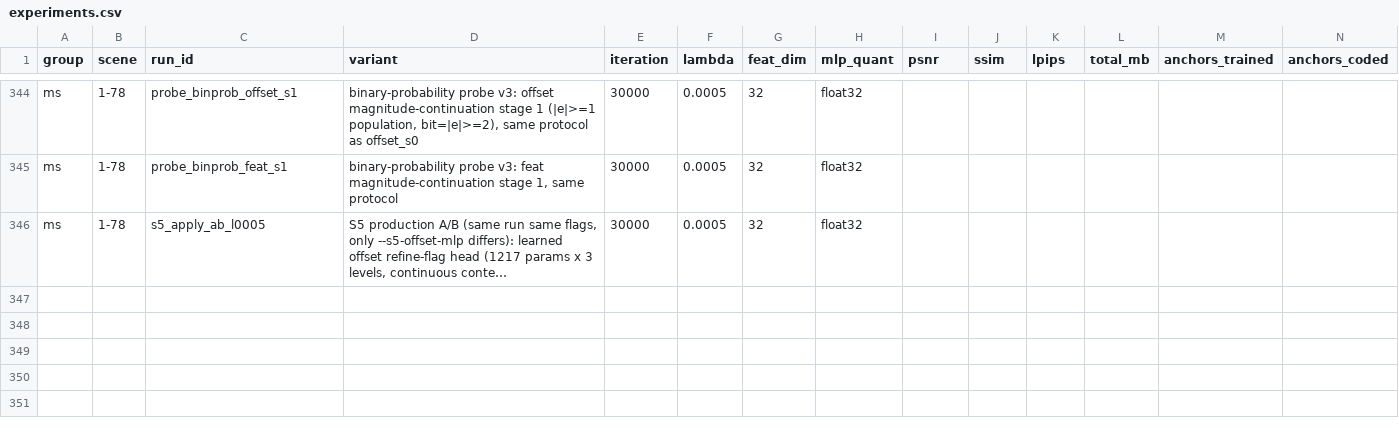
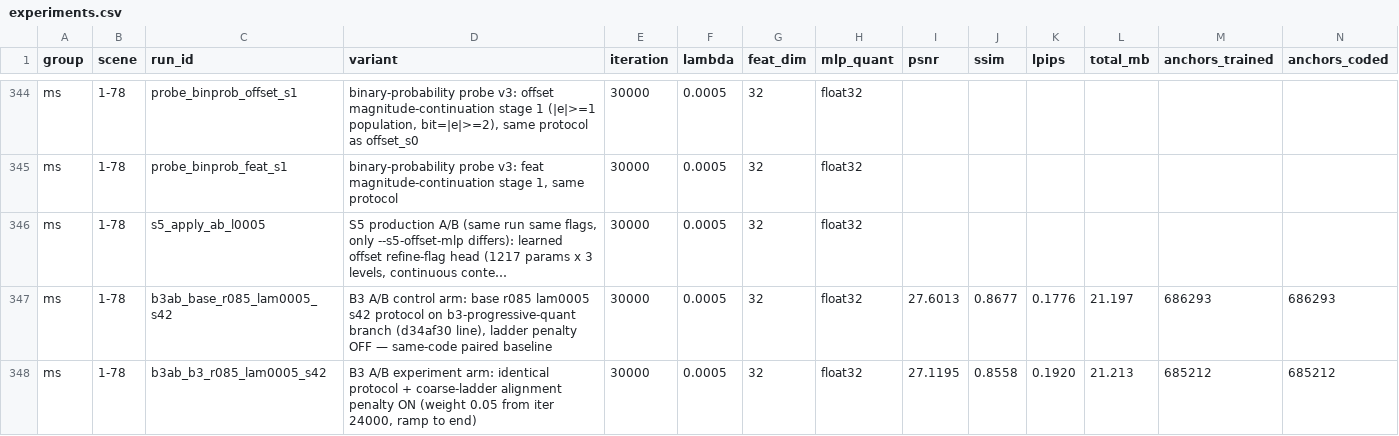
Before and after one commit to Gob1inBr0/DCCA-GS, a CSV file: docs/data/experiments.csv, drawn as a sheet; only a part is shown, gaps mark what is left out; long unchanged cells end in …; rows hold the shown columns only; the diff names each change by its address in the sheet, - before the commit and + after, or states it on an @@ line.

Commit message:
B3 dual-arm results registered: full-tier -0.482dB at weight 0.05 (gate cond 2 failed), mechanism engaged (0.583->0.399); P0 readout running

```diff
--- a/docs/data/experiments.csv
+++ b/docs/data/experiments.csv
+row 347: ms | 1-78 | b3ab_base_r085_lam0005_s42 | B3 A/B control arm: base r085 lam0005 s42 protocol on b3-progressive-quant branch (d34af30 line), ladder penalty OFF — same-code paired baseline | 30000 | 0.0005 | 32 | float32 | 27.6013 | 0.8677 | 0.1776 | 21.197 | 686293 | 686293
+row 348: ms | 1-78 | b3ab_b3_r085_lam0005_s42 | B3 A/B experiment arm: identical protocol + coarse-ladder alignment penalty ON (weight 0.05 from iter 24000, ramp to end) | 30000 | 0.0005 | 32 | float32 | 27.1195 | 0.8558 | 0.1920 | 21.213 | 685212 | 685212
```
Also changed, not shown: 1 other file.
